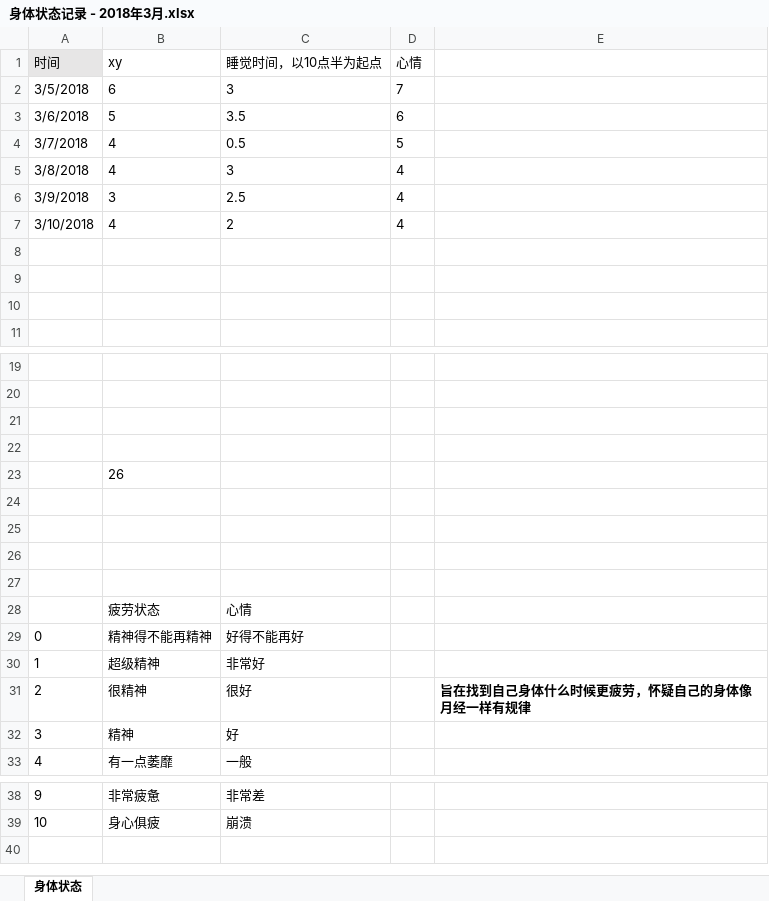
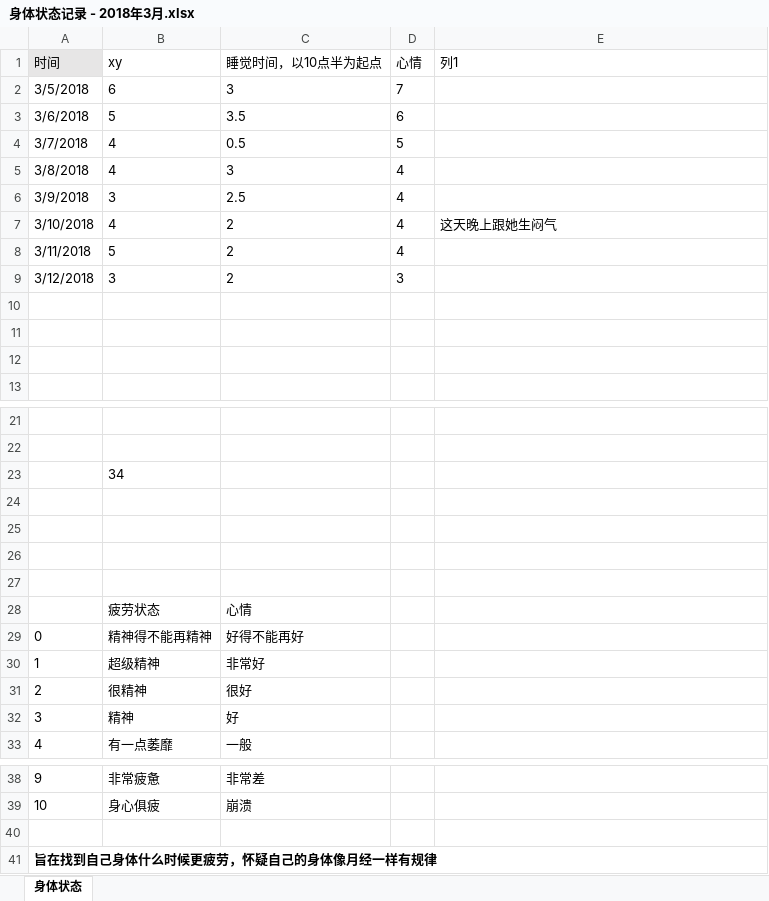
Before and after one commit to OOCC/PlanGIt, an Excel workbook: Personal/xueyu/physical status/身体状态记录 - 2018年3月.xlsx, sheet 身体状态, drawn as a sheet; only a part is shown, gaps mark what is left out; values as stored, in another font and other column widths than the file's, no borders; charts and pictures and table styles not drawn; removed rows and columns are numbered as before the commit, all else as after; the diff names each change by its address in the sheet, - before the commit and + after, or states it on an @@ line.

Commit message:
[physical status] In general, the current state of mind is stable and mood is stable too.

```diff
--- a/Personal/xueyu/physical status/身体状态记录 - 2018年3月.xlsx (sheet 身体状态)
+++ b/Personal/xueyu/physical status/身体状态记录 - 2018年3月.xlsx (sheet 身体状态)
-E1: (empty)
+E1: 列1
-E7 (列1): (empty)
+E7 (列1): 这天晚上跟她生闷气
+row 8: 3/11/2018 | 5 | 2 | 4
+row 9: 3/12/2018 | 3 | 2 | 3
-row 21: (empty)
-row 22: (empty)
-B23 (xy): 26
+B23 (xy): 34
-E31 (列1): 旨在找到自己身体什么时候更疲劳，怀疑自己的身体像月经一样有规律
+E31 (列1): (empty)
+row 40: (empty)
+row 41: 旨在找到自己身体什么时候更疲劳，怀疑自己的身体像月经一样有规律
```
Also changed, not shown: charts or pictures, 2 other files.
